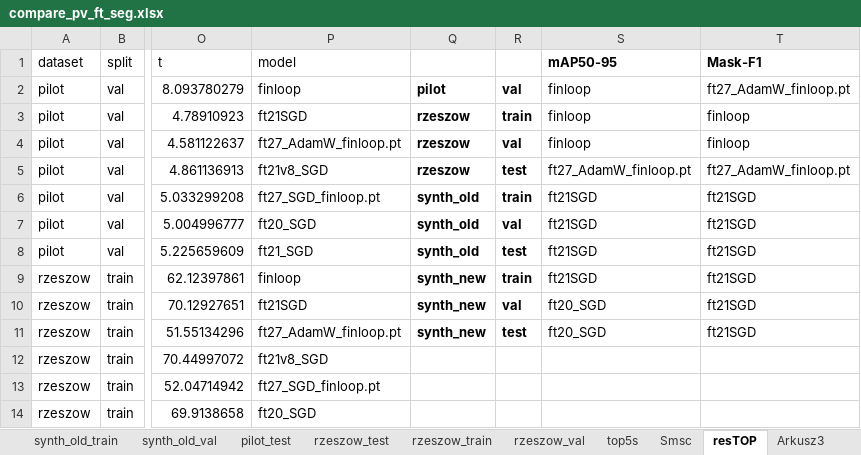
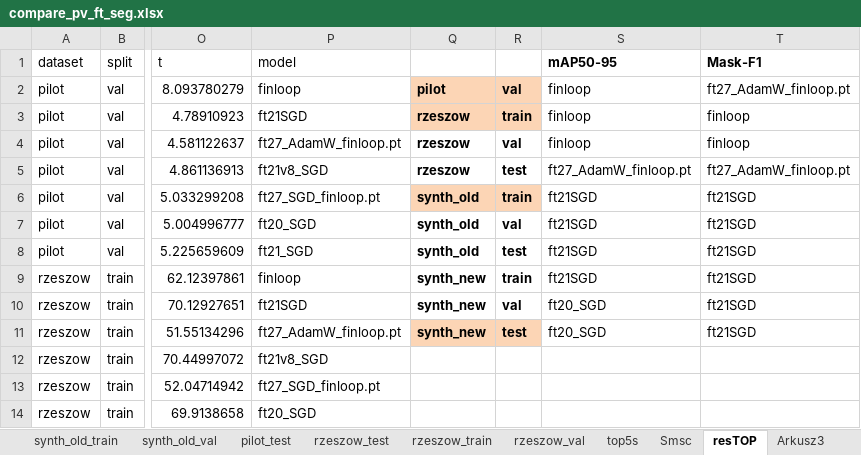
Before and after one commit to Sustainable3/modelling, an Excel workbook: tuning/compare_pv_ft_seg.xlsx, sheet resTOP, drawn as a sheet; only a part is shown, gaps mark what is left out; values as stored, in another font and other column widths than the file's, no borders; conditional formats not drawn; the diff names each change by its address in the sheet, - before the commit and + after, or states it on an @@ line.

```diff
--- a/tuning/compare_pv_ft_seg.xlsx (sheet resTOP)
+++ b/tuning/compare_pv_ft_seg.xlsx (sheet resTOP)
-Q2:R3 fill: none
+Q2:R3 fill: #FCD5B5
-Q6:R6 fill: none
+Q6:R6 fill: #FCD5B5
-Q11:R11 fill: none
+Q11:R11 fill: #FCD5B5
```
Also changed, not shown: sheet Arkusz3.
